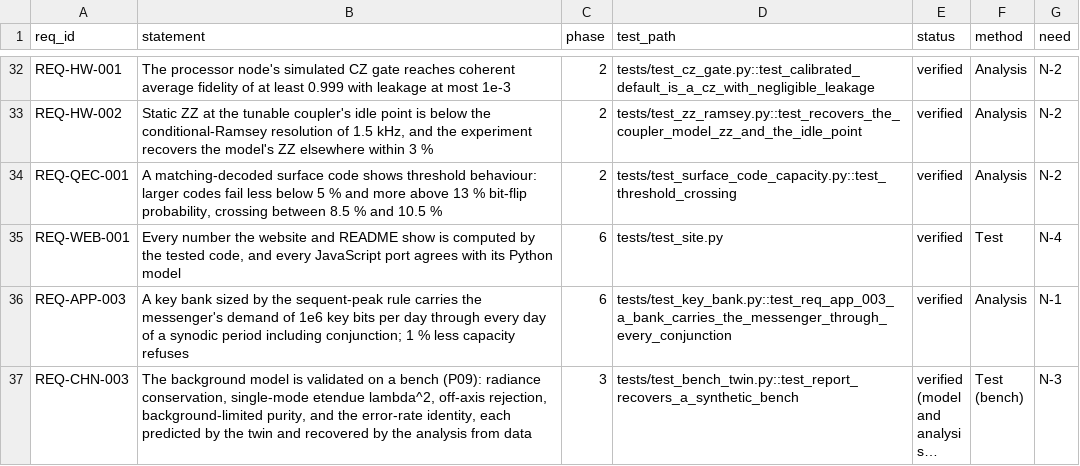
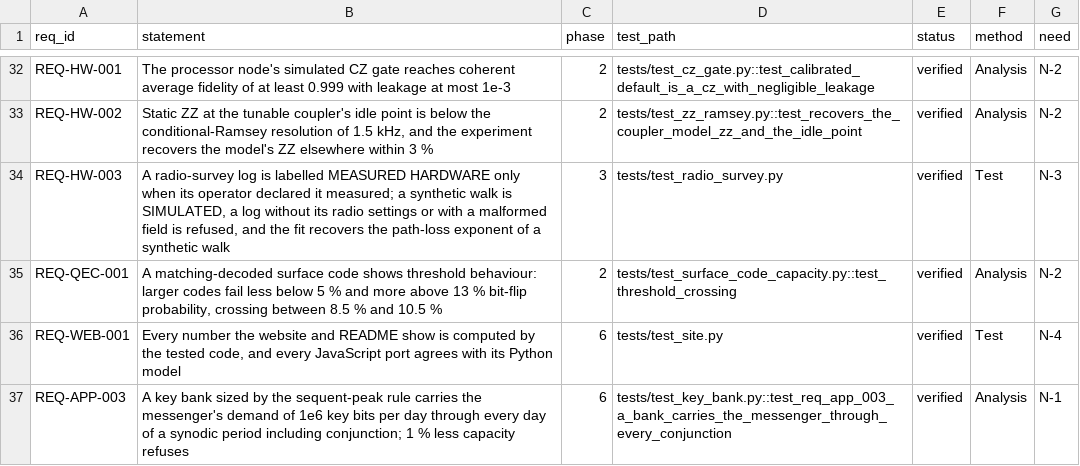
Before and after one commit to Normansrule/quantum-link-research, a CSV file: systems/traceability_matrix.csv, drawn as a sheet; only a part is shown, gaps mark what is left out; the shorter side is filled out with more unchanged rows; long unchanged cells end in ….

Commit message:
0.60.0: an experiment you can run: the LoRa range walk
P16 LoRa range walk protocol, qll/link/radio_survey.py, scripts/lora_survey_logger.py, REQ-HW-003.

```diff
--- a/systems/traceability_matrix.csv
+++ b/systems/traceability_matrix.csv
@@ -33,2 +33,3 @@ REQ-HW-001,The processor node's simulated CZ gate reaches coherent average fidel
 REQ-HW-002,"Static ZZ at the tunable coupler's idle point is below the conditional-Ramsey resolution of 1.5 kHz, and the experiment recovers the model's ZZ elsewhere within 3 %",2,tests/test_zz_ramsey.py::test_recovers_the_coupler_model_zz_and_the_idle_point,verified,Analysis,N-2
+REQ-HW-003,"A radio-survey log is labelled MEASURED HARDWARE only when its operator declared it measured; a synthetic walk is SIMULATED, a log without its radio settings or with a malformed field is refused, and the fit recovers the path-loss exponent of a synthetic walk",3,tests/test_radio_survey.py,verified,Test,N-3
 REQ-QEC-001,"A matching-decoded surface code shows threshold behaviour: larger codes fail less below 5 % and more above 13 % bit-flip probability, crossing between 8.5 % and 10.5 %",2,tests/test_surface_code_capacity.py::test_threshold_crossing,verified,Analysis,N-2
```
Also changed, not shown: 46 other files.
